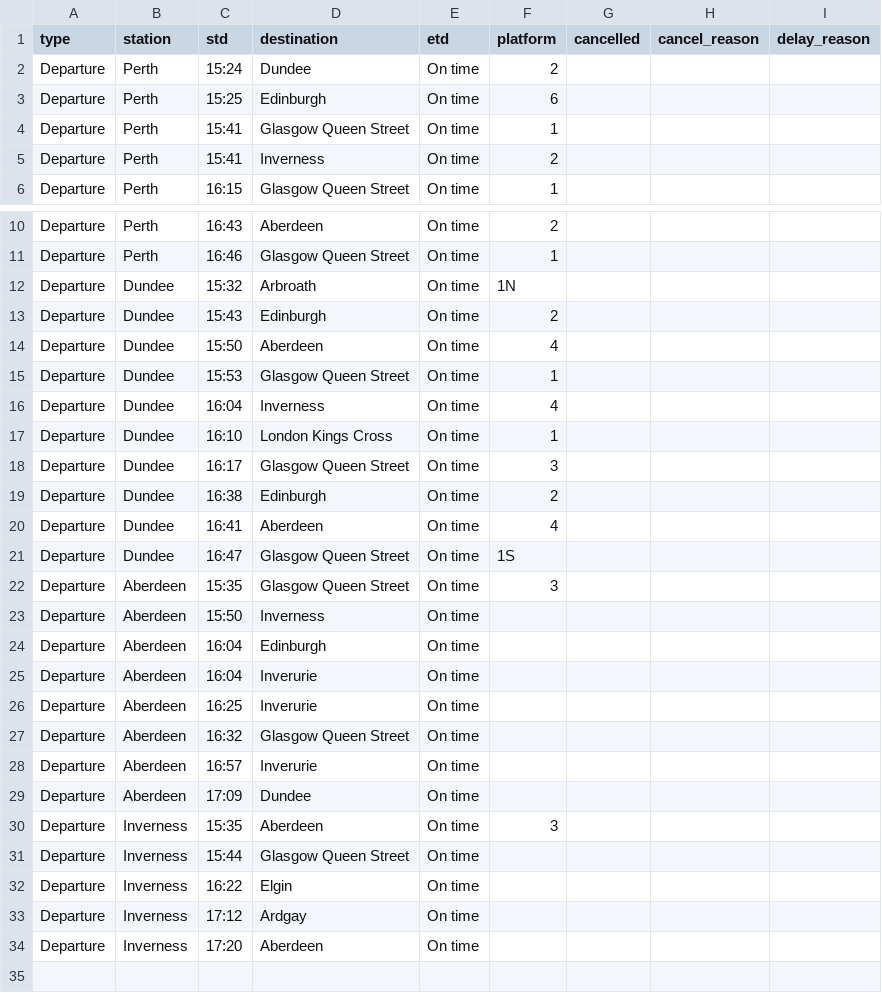
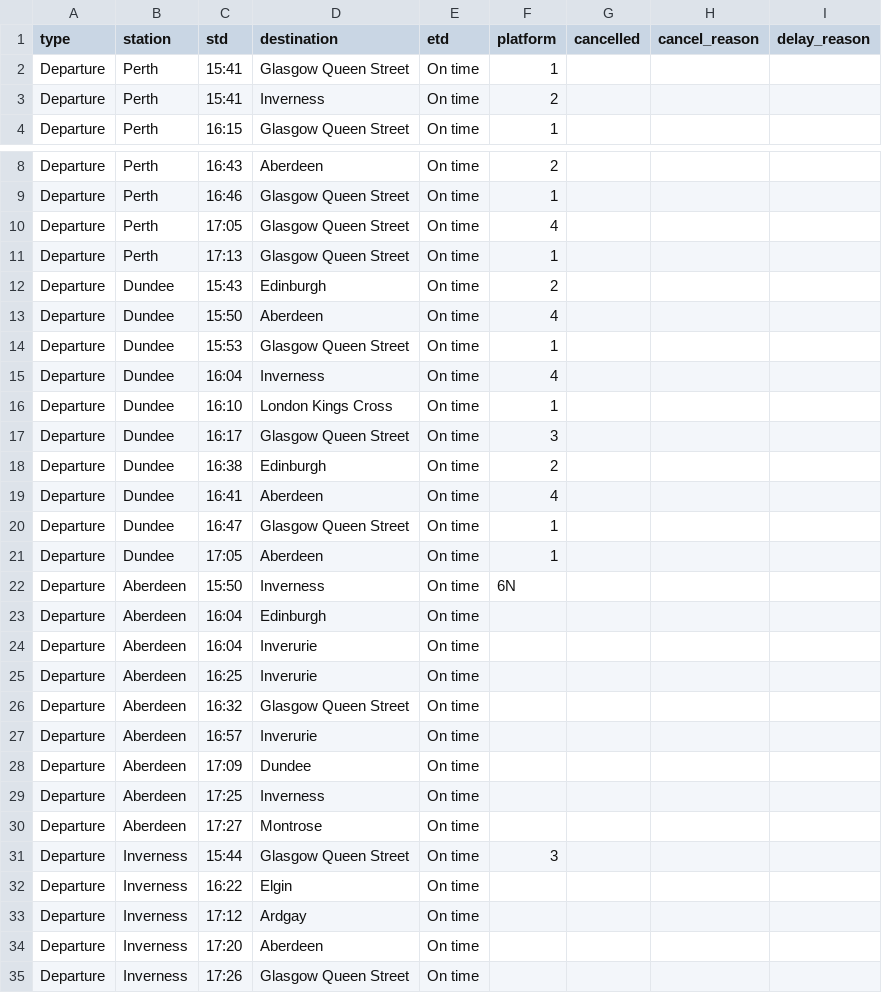
Before and after one commit to EmaSabl/trainTests, a CSV file: data/departures.csv, drawn as a sheet; only a part is shown, gaps mark what is left out.

```diff
--- a/data/departures.csv
+++ b/data/departures.csv
@@ -1,4 +1,2 @@
 type,station,std,destination,etd,platform,cancelled,cancel_reason,delay_reason
-Departure,Perth,15:24,Dundee,On time,2,,,
-Departure,Perth,15:25,Edinburgh,On time,6,,,
 Departure,Perth,15:41,Glasgow Queen Street,On time,1,,,
@@ -11,3 +9,4 @@ Departure,Perth,16:43,Aberdeen,On time,2,,,
 Departure,Perth,16:46,Glasgow Queen Street,On time,1,,,
-Departure,Dundee,15:32,Arbroath,On time,1N,,,
+Departure,Perth,17:05,Glasgow Queen Street,On time,4,,,
+Departure,Perth,17:13,Glasgow Queen Street,On time,1,,,
 Departure,Dundee,15:43,Edinburgh,On time,2,,,
@@ -20,5 +19,5 @@ Departure,Dundee,16:38,Edinburgh,On time,2,,,
 Departure,Dundee,16:41,Aberdeen,On time,4,,,
-Departure,Dundee,16:47,Glasgow Queen Street,On time,1S,,,
-Departure,Aberdeen,15:35,Glasgow Queen Street,On time,3,,,
-Departure,Aberdeen,15:50,Inverness,On time,,,,
+Departure,Dundee,16:47,Glasgow Queen Street,On time,1,,,
+Departure,Dundee,17:05,Aberdeen,On time,1,,,
+Departure,Aberdeen,15:50,Inverness,On time,6N,,,
 Departure,Aberdeen,16:04,Edinburgh,On time,,,,
@@ -29,4 +28,5 @@ Departure,Aberdeen,16:57,Inverurie,On time,,,,
 Departure,Aberdeen,17:09,Dundee,On time,,,,
-Departure,Inverness,15:35,Aberdeen,On time,3,,,
-Departure,Inverness,15:44,Glasgow Queen Street,On time,,,,
+Departure,Aberdeen,17:25,Inverness,On time,,,,
+Departure,Aberdeen,17:27,Montrose,On time,,,,
+Departure,Inverness,15:44,Glasgow Queen Street,On time,3,,,
 Departure,Inverness,16:22,Elgin,On time,,,,
@@ -34 +34,2 @@ Departure,Inverness,17:12,Ardgay,On time,,,,
 Departure,Inverness,17:20,Aberdeen,On time,,,,
+Departure,Inverness,17:26,Glasgow Queen Street,On time,,,,
```
Also changed, not shown: data/arrivals.csv.
